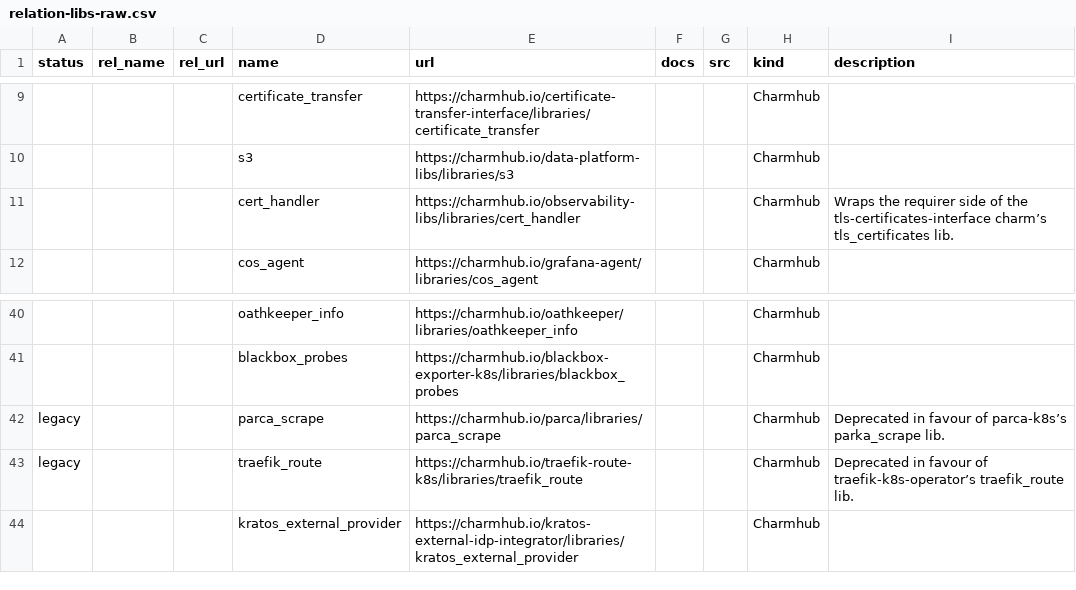
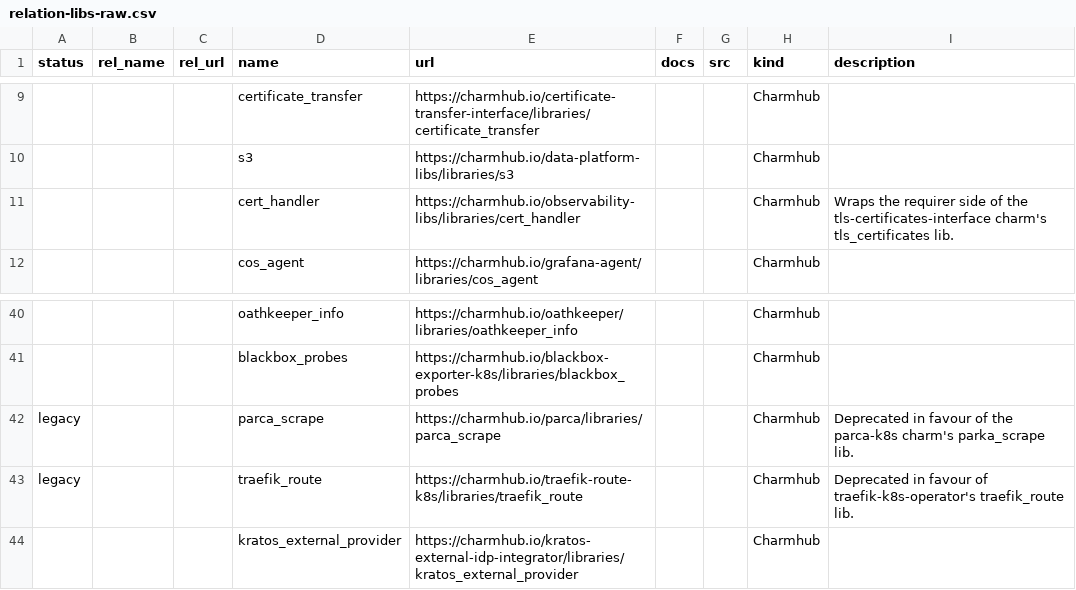
Before and after one commit to james-garner-canonical/charmlibs, a CSV file: _docs/reference/relation-libs-raw.csv, drawn as a sheet; only a part is shown, gaps mark what is left out; the diff names each change by its address in the sheet, - before the commit and + after, or states it on an @@ line.

Commit message:
docs: drop styled apostraphes

```diff
--- a/_docs/reference/relation-libs-raw.csv
+++ b/_docs/reference/relation-libs-raw.csv
-I11 (description): …the tls-certificates-interface charm’s tls_certificates lib.
+I11 (description): …the tls-certificates-interface charm's tls_certificates lib.
-I42 (description): …favour of parca-k8s’s parka_scrape lib.
+I42 (description): …favour of the parca-k8s charm's parka_scrape lib.
-I43 (description): …favour of traefik-k8s-operator’s traefik_route lib.
+I43 (description): …favour of traefik-k8s-operator's traefik_route lib.
```
